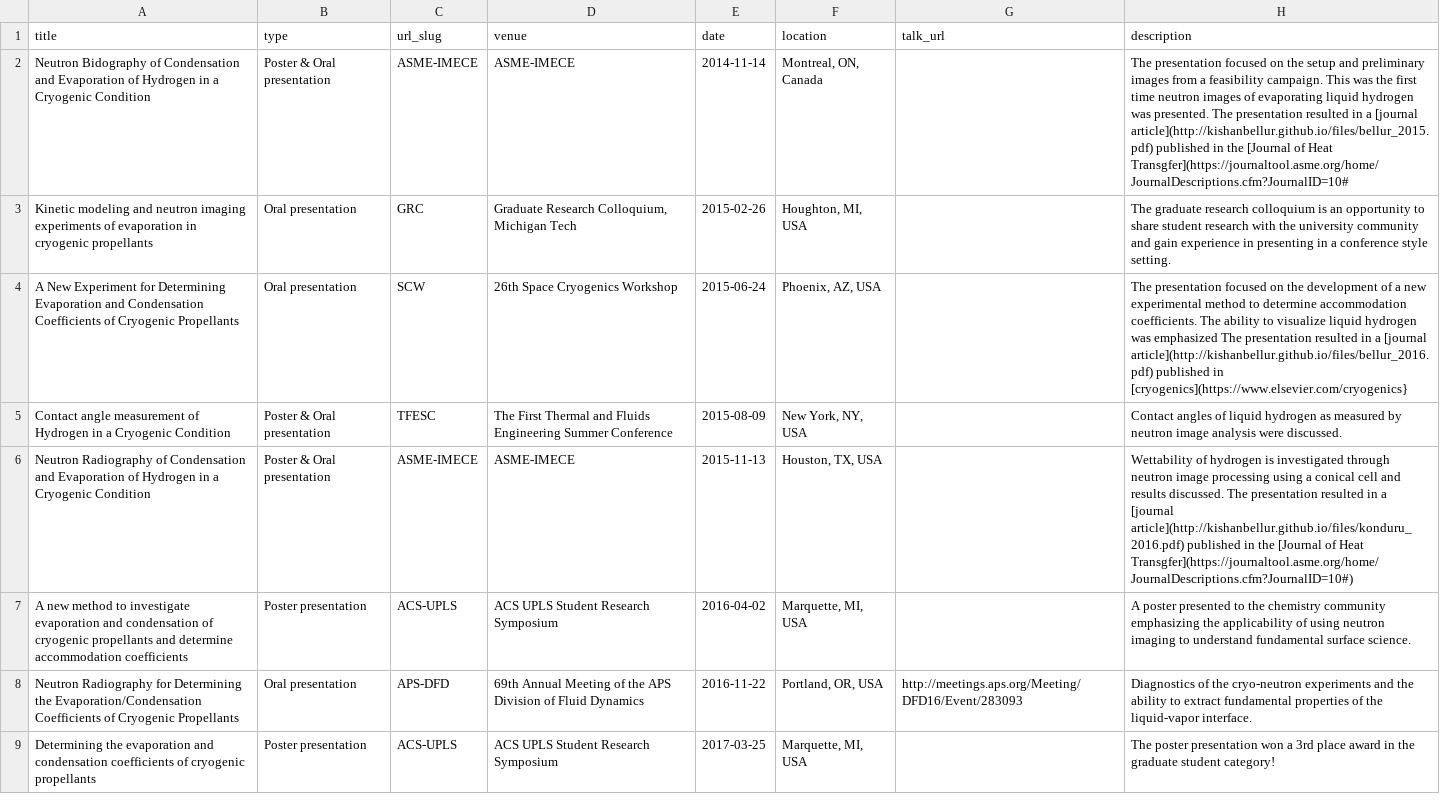
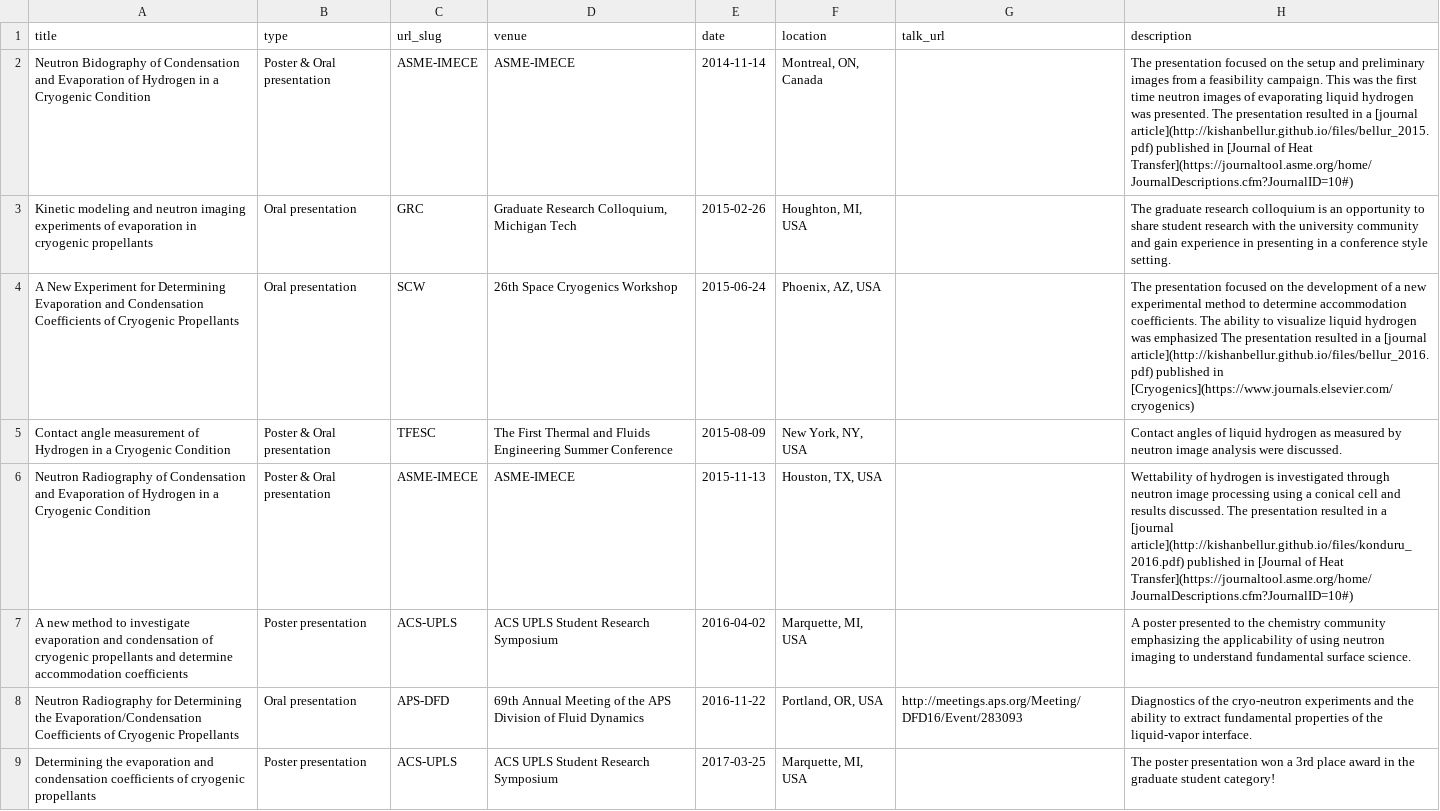
Before and after one commit to kishanbellur/kishanbellur.github.io, a TSV file: markdown_generator/talks.tsv, drawn as a sheet; only a part is shown; the diff covers the shown part only.

```diff
--- a/markdown_generator/talks.tsv
+++ b/markdown_generator/talks.tsv
@@ -1,7 +1,7 @@
 title	type	url_slug	venue	date	location	talk_url	description
-Neutron Bidography of Condensation and Evaporation of Hydrogen in a Cryogenic Condition	Poster & Oral presentation	ASME-IMECE	ASME-IMECE	2014-11-14	Montreal, ON, Canada		The presentation focused on the setup and preliminary images from a feasibility campaign. This was the first time neutron images of evaporating liquid hydrogen was presented. The presentation resulted in a [journal article](http://kishanbellur.github.io/files/bellur_2015.pdf) published in the [Journal of Heat Transgfer](https://journaltool.asme.org/home/JournalDescriptions.cfm?JournalID=10#
+Neutron Bidography of Condensation and Evaporation of Hydrogen in a Cryogenic Condition	Poster & Oral presentation	ASME-IMECE	ASME-IMECE	2014-11-14	Montreal, ON, Canada		The presentation focused on the setup and preliminary images from a feasibility campaign. This was the first time neutron images of evaporating liquid hydrogen was presented. The presentation resulted in a [journal article](http://kishanbellur.github.io/files/bellur_2015.pdf) published in [Journal of Heat Transfer](https://journaltool.asme.org/home/JournalDescriptions.cfm?JournalID=10#)
 Kinetic modeling and neutron imaging experiments of evaporation in cryogenic propellants	Oral presentation	GRC	Graduate Research Colloquium, Michigan Tech	2015-02-26	Houghton, MI, USA		The graduate research colloquium is an opportunity to share student research with the university community and gain experience in presenting in a conference style setting.
-A New Experiment for Determining Evaporation and Condensation Coefficients of Cryogenic Propellants	Oral presentation	SCW	26th Space Cryogenics Workshop	2015-06-24	Phoenix, AZ, USA		The presentation focused on the development of a new experimental method to determine accommodation coefficients. The ability to visualize liquid hydrogen was emphasized The presentation resulted in a [journal article](http://kishanbellur.github.io/files/bellur_2016.pdf) published in [cryogenics](https://www.elsevier.com/cryogenics}
+A New Experiment for Determining Evaporation and Condensation Coefficients of Cryogenic Propellants	Oral presentation	SCW	26th Space Cryogenics Workshop	2015-06-24	Phoenix, AZ, USA		The presentation focused on the development of a new experimental method to determine accommodation coefficients. The ability to visualize liquid hydrogen was emphasized The presentation resulted in a [journal article](http://kishanbellur.github.io/files/bellur_2016.pdf) published in [Cryogenics](https://www.journals.elsevier.com/cryogenics)
 Contact angle measurement of Hydrogen in a Cryogenic Condition	Poster & Oral presentation	TFESC	The First Thermal and Fluids Engineering Summer Conference	2015-08-09	New York, NY, USA		Contact angles of liquid hydrogen as measured by neutron image analysis were discussed.
-Neutron Radiography of Condensation and Evaporation of Hydrogen in a Cryogenic Condition	Poster & Oral presentation	ASME-IMECE	ASME-IMECE	2015-11-13	Houston, TX, USA		Wettability of hydrogen is investigated through neutron image processing using a conical cell and results discussed. The presentation resulted in a [journal article](http://kishanbellur.github.io/files/konduru_2016.pdf) published in the [Journal of Heat Transgfer](https://journaltool.asme.org/home/JournalDescriptions.cfm?JournalID=10#)
+Neutron Radiography of Condensation and Evaporation of Hydrogen in a Cryogenic Condition	Poster & Oral presentation	ASME-IMECE	ASME-IMECE	2015-11-13	Houston, TX, USA		Wettability of hydrogen is investigated through neutron image processing using a conical cell and results discussed. The presentation resulted in a [journal article](http://kishanbellur.github.io/files/konduru_2016.pdf) published in [Journal of Heat Transfer](https://journaltool.asme.org/home/JournalDescriptions.cfm?JournalID=10#)
 A new method to investigate evaporation and condensation of cryogenic propellants and determine accommodation coefficients	Poster presentation	ACS-UPLS	ACS UPLS Student Research Symposium	2016-04-02	Marquette, MI, USA		A poster presented to the chemistry community emphasizing the applicability of using neutron imaging to understand fundamental surface science.
```
Also changed, not shown: 13 added rows and 2 edited cells elsewhere in this file, 18 other files.
